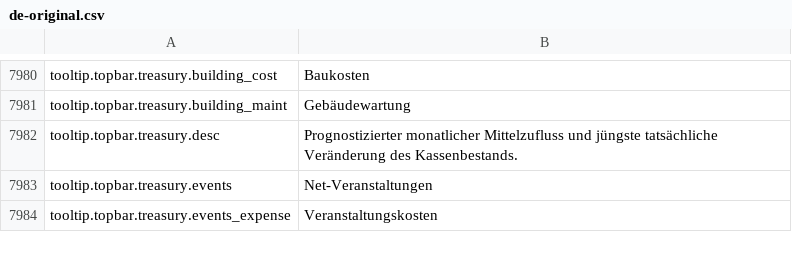
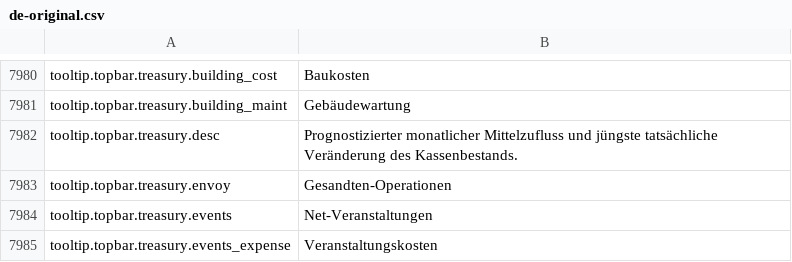
Before and after one commit to daredloco/GlobalProtocolLocalization, a CSV file: Localization/de-original.csv, drawn as a sheet; only a part is shown, gaps mark what is left out.

Commit message:
chore: Updated de-original.csv to newest game version

```diff
--- a/Localization/de-original.csv
+++ b/Localization/de-original.csv
@@ -7982,2 +7982,3 @@ tooltip.topbar.treasury.building_maint,Gebäudewartung
 tooltip.topbar.treasury.desc,Prognostizierter monatlicher Mittelzufluss und jüngste tatsächliche Veränderung des Kassenbestands.
+tooltip.topbar.treasury.envoy,Gesandten-Operationen
 tooltip.topbar.treasury.events,Net-Veranstaltungen
```
